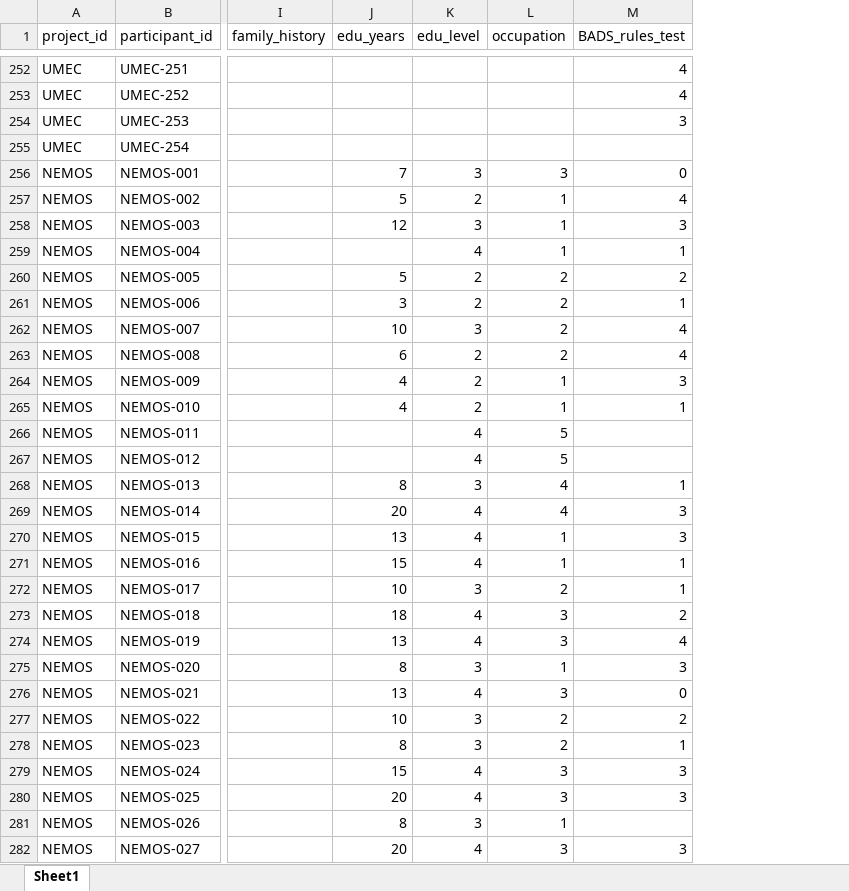
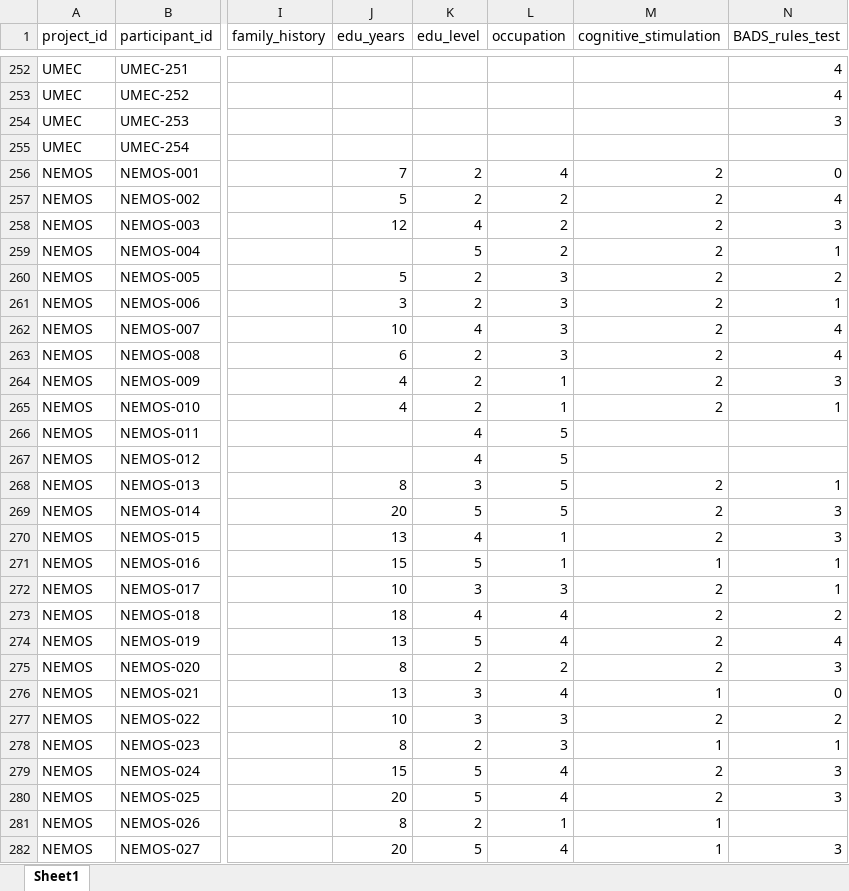
Before and after one commit to crisglav/megtusalen_validation2026, an Excel workbook: results/participants_megtusalen_nemos_corrected.xlsx, sheet Sheet1, drawn as a sheet; only a part is shown, gaps mark what is left out; values as stored, in another font and other column widths than the file's, no borders; the diff covers the shown part only; the diff names each change by its address in the sheet, - before the commit and + after, or states it on an @@ line.

Commit message:
pull from main

```diff
--- a/results/participants_megtusalen_nemos_corrected.xlsx (sheet Sheet1)
+++ b/results/participants_megtusalen_nemos_corrected.xlsx (sheet Sheet1)
+column M (cognitive_stimulation), rows 256-282: 2 | 2 | 2 | 2 | 2 | 2 | 2 | 2 | 2 | 2 |  |  | 2 | 2 | 2 | 1 | 2 | 2 | 2 | 2 | 1 | 2 | 1 | 2 | 2 | 1 | 1
-K256 (edu_level): 3
+K256 (edu_level): 2
-L256 (occupation): 3
+L256 (occupation): 4
-L257:L259 (occupation): 1
+L257:L259 (occupation): 2
-K258 (edu_level): 3
+K258 (edu_level): 4
-K259 (edu_level): 4
+K259 (edu_level): 5
-L260:L263 (occupation): 2
+L260:L263 (occupation): 3
-K262 (edu_level): 3
+K262 (edu_level): 4
-L268:L269 (occupation): 4
+L268:L269 (occupation): 5
-K269 (edu_level): 4
+K269 (edu_level): 5
-K271 (edu_level): 4
+K271 (edu_level): 5
-L272 (occupation): 2
+L272 (occupation): 3
-L273:L274 (occupation): 3
+L273:L274 (occupation): 4
-K274 (edu_level): 4
+K274 (edu_level): 5
-K275 (edu_level): 3
+K275 (edu_level): 2
-L275 (occupation): 1
+L275 (occupation): 2
-K276 (edu_level): 4
+K276 (edu_level): 3
-L276 (occupation): 3
+L276 (occupation): 4
-L277:L278 (occupation): 2
+L277:L278 (occupation): 3
-K278 (edu_level): 3
+K278 (edu_level): 2
-K279:K280 (edu_level): 4
+K279:K280 (edu_level): 5
-L279:L280 (occupation): 3
+L279:L280 (occupation): 4
-K281 (edu_level): 3
+K281 (edu_level): 2
-K282 (edu_level): 4
+K282 (edu_level): 5
-L282 (occupation): 3
+L282 (occupation): 4
```
Also changed, not shown: 272 edited cells elsewhere in this sheet.
